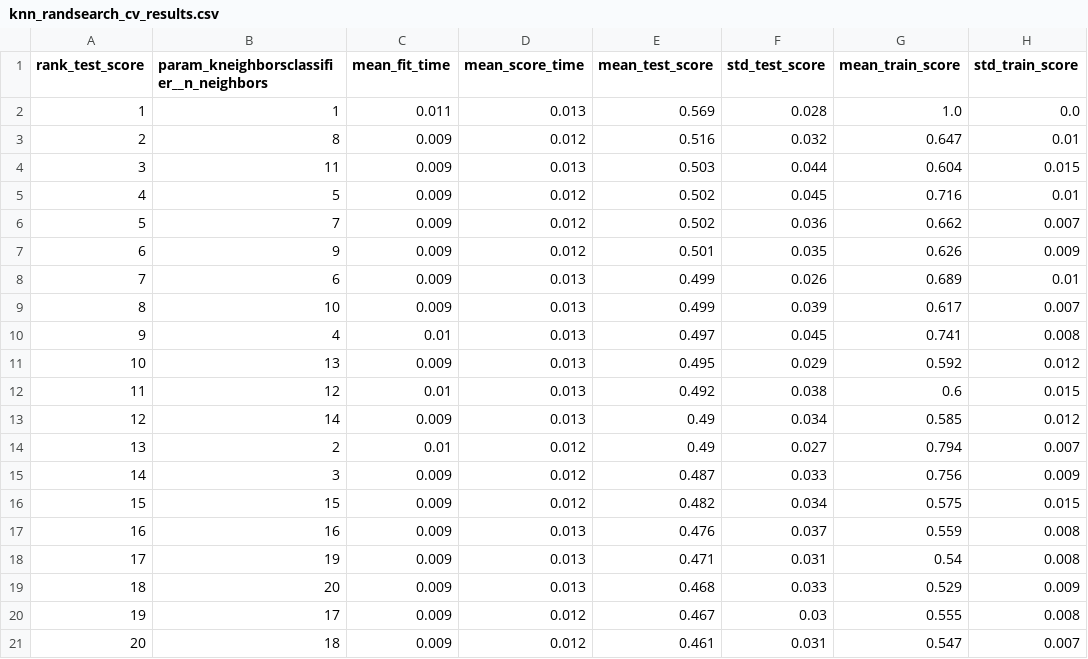
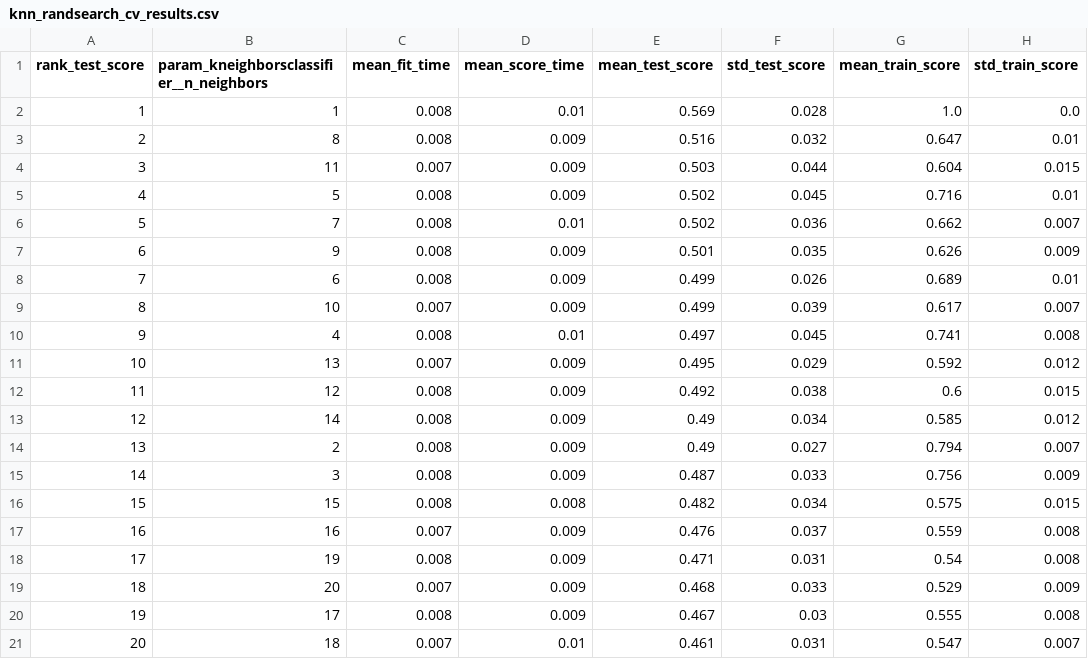
Before and after one commit to UBC-MDS/pokemon-type-predictor, a CSV file: results/knn/knn_randsearch_cv_results.csv, drawn as a sheet.

```diff
--- a/results/knn/knn_randsearch_cv_results.csv
+++ b/results/knn/knn_randsearch_cv_results.csv
@@ -1,21 +1,21 @@
 rank_test_score,param_kneighborsclassifier__n_neighbors,mean_fit_time,mean_score_time,mean_test_score,std_test_score,mean_train_score,std_train_score
-1,1,0.011,0.013,0.569,0.028,1.0,0.0
-2,8,0.009,0.012,0.516,0.032,0.647,0.01
-3,11,0.009,0.013,0.503,0.044,0.604,0.015
-4,5,0.009,0.012,0.502,0.045,0.716,0.01
-5,7,0.009,0.012,0.502,0.036,0.662,0.007
-6,9,0.009,0.012,0.501,0.035,0.626,0.009
-7,6,0.009,0.013,0.499,0.026,0.689,0.01
-8,10,0.009,0.013,0.499,0.039,0.617,0.007
-9,4,0.01,0.013,0.497,0.045,0.741,0.008
-10,13,0.009,0.013,0.495,0.029,0.592,0.012
-11,12,0.01,0.013,0.492,0.038,0.6,0.015
-12,14,0.009,0.013,0.49,0.034,0.585,0.012
-13,2,0.01,0.012,0.49,0.027,0.794,0.007
-14,3,0.009,0.012,0.487,0.033,0.756,0.009
-15,15,0.009,0.012,0.482,0.034,0.575,0.015
-16,16,0.009,0.013,0.476,0.037,0.559,0.008
-17,19,0.009,0.013,0.471,0.031,0.54,0.008
-18,20,0.009,0.013,0.468,0.033,0.529,0.009
-19,17,0.009,0.012,0.467,0.03,0.555,0.008
-20,18,0.009,0.012,0.461,0.031,0.547,0.007
+1,1,0.008,0.01,0.569,0.028,1.0,0.0
+2,8,0.008,0.009,0.516,0.032,0.647,0.01
+3,11,0.007,0.009,0.503,0.044,0.604,0.015
+4,5,0.008,0.009,0.502,0.045,0.716,0.01
+5,7,0.008,0.01,0.502,0.036,0.662,0.007
+6,9,0.008,0.009,0.501,0.035,0.626,0.009
+7,6,0.008,0.009,0.499,0.026,0.689,0.01
+8,10,0.007,0.009,0.499,0.039,0.617,0.007
+9,4,0.008,0.01,0.497,0.045,0.741,0.008
+10,13,0.007,0.009,0.495,0.029,0.592,0.012
+11,12,0.008,0.009,0.492,0.038,0.6,0.015
+12,14,0.008,0.009,0.49,0.034,0.585,0.012
+13,2,0.008,0.009,0.49,0.027,0.794,0.007
+14,3,0.008,0.009,0.487,0.033,0.756,0.009
+15,15,0.008,0.008,0.482,0.034,0.575,0.015
+16,16,0.007,0.009,0.476,0.037,0.559,0.008
+17,19,0.008,0.009,0.471,0.031,0.54,0.008
+18,20,0.007,0.009,0.468,0.033,0.529,0.009
+19,17,0.008,0.009,0.467,0.03,0.555,0.008
+20,18,0.007,0.01,0.461,0.031,0.547,0.007
```
Also changed, not shown: results/svc/svc_randsearch_cv_results.csv, 7 other files.
